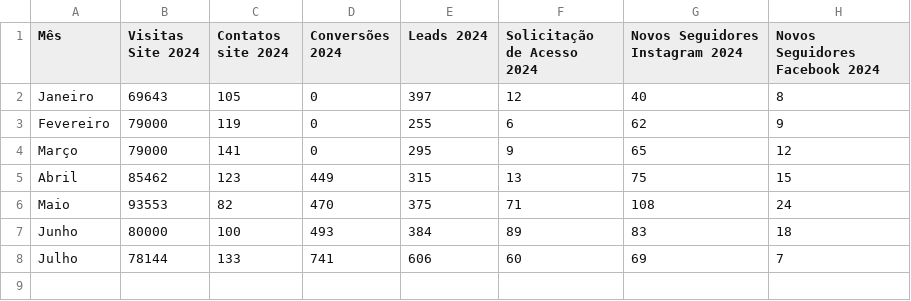
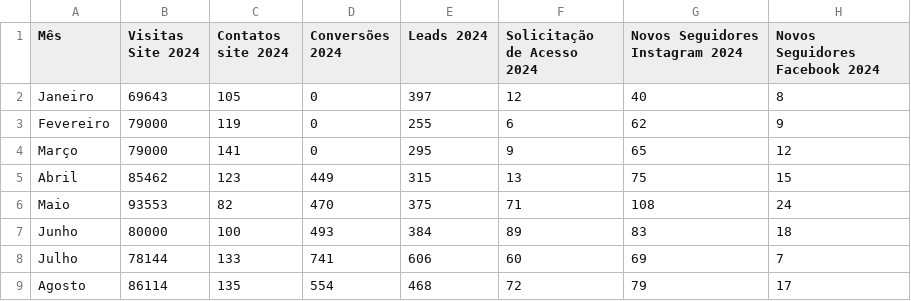
Before and after one commit to Gilmarramires/dashboard-prometal, a CSV file: data/dados_prometal.csv, drawn as a sheet; the diff names each change by its address in the sheet, - before the commit and + after, or states it on an @@ line.

Commit message:
Update dados_prometal.csv

```diff
--- a/data/dados_prometal.csv
+++ b/data/dados_prometal.csv
+row 9: Agosto | 86114 | 135 | 554 | 468 | 72 | 79 | 17
```
